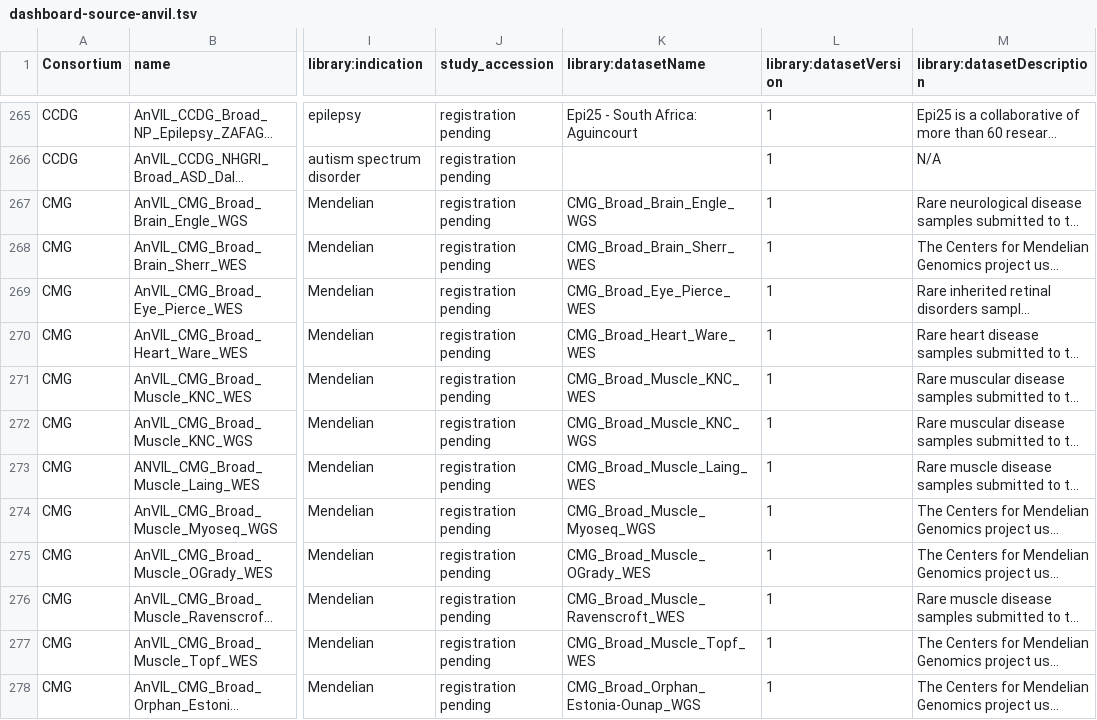
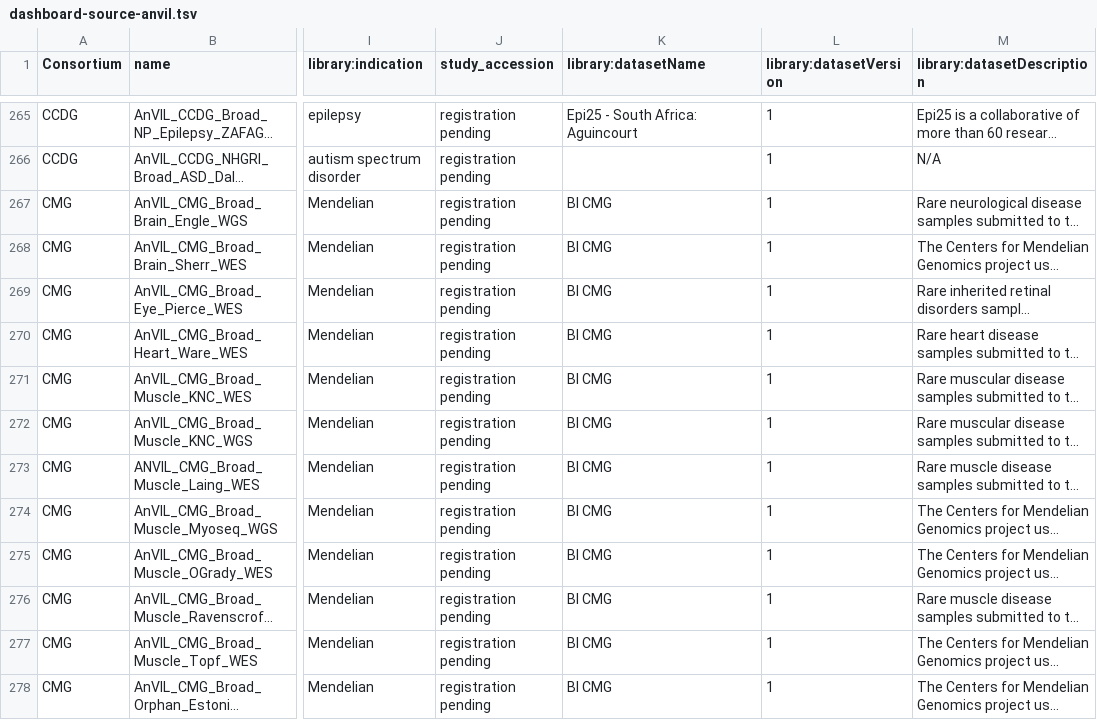
Before and after one commit to anvilproject/anvil-portal, a TSV file: plugins/utils/dashboard-source-anvil.tsv, drawn as a sheet; only a part is shown, gaps mark what is left out; long unchanged cells end in …; the diff covers the shown part only; the diff names each change by its address in the sheet, - before the commit and + after, or states it on an @@ line.

Commit message:
Refresh AnVIL portion of NCPI dataset catalog. #1148.

```diff
--- a/plugins/utils/dashboard-source-anvil.tsv
+++ b/plugins/utils/dashboard-source-anvil.tsv
-K267 (library:datasetName): CMG_Broad_Brain_Engle_WGS
+K267 (library:datasetName): BI CMG
-K268 (library:datasetName): CMG_Broad_Brain_Sherr_WES
+K268 (library:datasetName): BI CMG
-K269 (library:datasetName): CMG_Broad_Eye_Pierce_WES
+K269 (library:datasetName): BI CMG
-K270 (library:datasetName): CMG_Broad_Heart_Ware_WES
+K270 (library:datasetName): BI CMG
-K271 (library:datasetName): CMG_Broad_Muscle_KNC_WES
+K271 (library:datasetName): BI CMG
-K272 (library:datasetName): CMG_Broad_Muscle_KNC_WGS
+K272 (library:datasetName): BI CMG
-K273 (library:datasetName): CMG_Broad_Muscle_Laing_WES
+K273 (library:datasetName): BI CMG
-K274 (library:datasetName): CMG_Broad_Muscle_Myoseq_WGS
+K274 (library:datasetName): BI CMG
-K275 (library:datasetName): CMG_Broad_Muscle_OGrady_WES
+K275 (library:datasetName): BI CMG
-K276 (library:datasetName): CMG_Broad_Muscle_Ravenscroft_WES
+K276 (library:datasetName): BI CMG
-K277 (library:datasetName): CMG_Broad_Muscle_Topf_WES
+K277 (library:datasetName): BI CMG
-K278 (library:datasetName): CMG_Broad_Orphan_Estonia-Ounap_WGS
+K278 (library:datasetName): BI CMG
```
Also changed, not shown: 45 edited cells elsewhere in this file.
